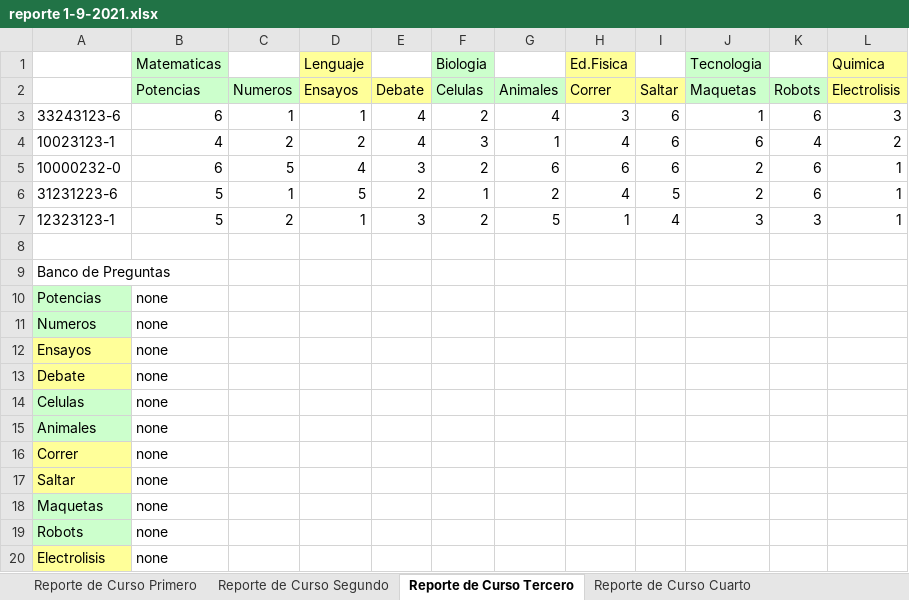
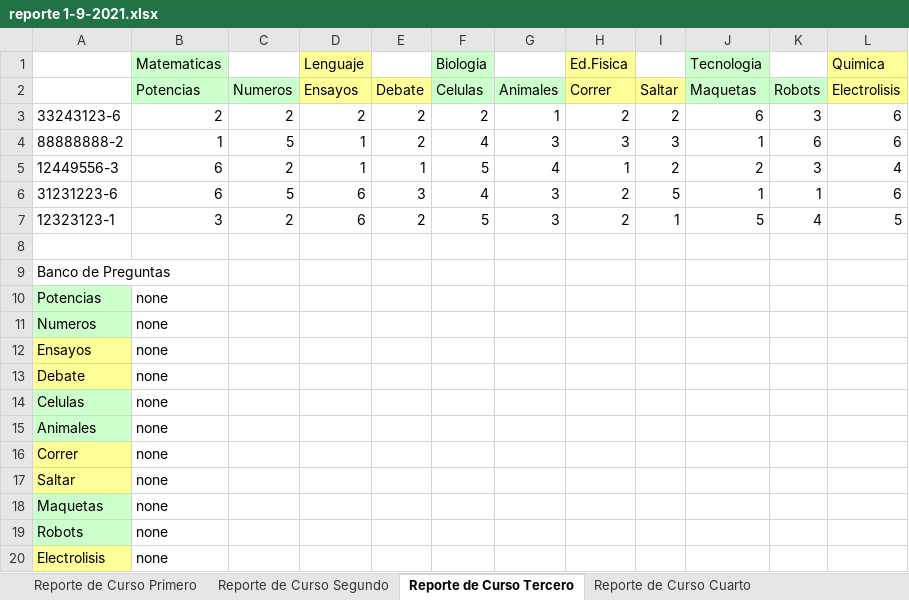
Before and after one commit to Viztrew/Proyecto_Evaluaciones, an Excel workbook: reporte 1-9-2021.xlsx, sheet Reporte de Curso Tercero, drawn as a sheet; values as stored, in another font and other column widths than the file's, no borders; removed rows and columns are numbered as before the commit, all else as after; the diff names each change by its address in the sheet, - before the commit and + after, or states it on an @@ line.

```diff
--- a/reporte 1-9-2021.xlsx (sheet Reporte de Curso Tercero)
+++ b/reporte 1-9-2021.xlsx (sheet Reporte de Curso Tercero)
-B3 (Potencias): 6
+B3 (Potencias): 2
-C3 (Numeros): 1
+C3 (Numeros): 2
-D3 (Ensayos): 1
+D3 (Ensayos): 2
-E3 (Debate): 4
+E3 (Debate): 2
-G3 (Animales): 4
+G3 (Animales): 1
-H3 (Correr): 3
+H3 (Correr): 2
-I3 (Saltar): 6
+I3 (Saltar): 2
-J3 (Maquetas): 1
+J3 (Maquetas): 6
-K3 (Robots): 6
+K3 (Robots): 3
-L3 (Electrolisis): 3
+L3 (Electrolisis): 6
-row 4: 10023123-1 | 4 | 2 | 2 | 4 | 3 | 1 | 4 | 6 | 6 | 4 | 2
-row 5: 10000232-0 | 6 | 5 | 4 | 3 | 2 | 6 | 6 | 6 | 2 | 6 | 1
+row 4: 88888888-2 | 1 | 5 | 1 | 2 | 4 | 3 | 3 | 3 | 1 | 6 | 6
+row 5: 12449556-3 | 6 | 2 | 1 | 1 | 5 | 4 | 1 | 2 | 2 | 3 | 4
-B6 (Potencias): 5
+B6 (Potencias): 6
-C6 (Numeros): 1
+C6 (Numeros): 5
-D6 (Ensayos): 5
+D6 (Ensayos): 6
-E6 (Debate): 2
+E6 (Debate): 3
-F6 (Celulas): 1
+F6 (Celulas): 4
-G6 (Animales): 2
+G6 (Animales): 3
-H6 (Correr): 4
+H6 (Correr): 2
-J6 (Maquetas): 2
+J6 (Maquetas): 1
-K6 (Robots): 6
+K6 (Robots): 1
-L6 (Electrolisis): 1
+L6 (Electrolisis): 6
-B7 (Potencias): 5
+B7 (Potencias): 3
-D7 (Ensayos): 1
+D7 (Ensayos): 6
-E7 (Debate): 3
+E7 (Debate): 2
-F7 (Celulas): 2
+F7 (Celulas): 5
-G7 (Animales): 5
+G7 (Animales): 3
-H7 (Correr): 1
+H7 (Correr): 2
-I7 (Saltar): 4
+I7 (Saltar): 1
-J7 (Maquetas): 3
+J7 (Maquetas): 5
-K7 (Robots): 3
+K7 (Robots): 4
-L7 (Electrolisis): 1
+L7 (Electrolisis): 5
```
Also changed, not shown: sheet Reporte de Curso Primero, sheet Reporte de Curso Segundo, sheet Reporte de Curso Cuarto, sheet Reporte de Curso Septimo, sheet Reporte de Curso Octavo, 15 other files.
